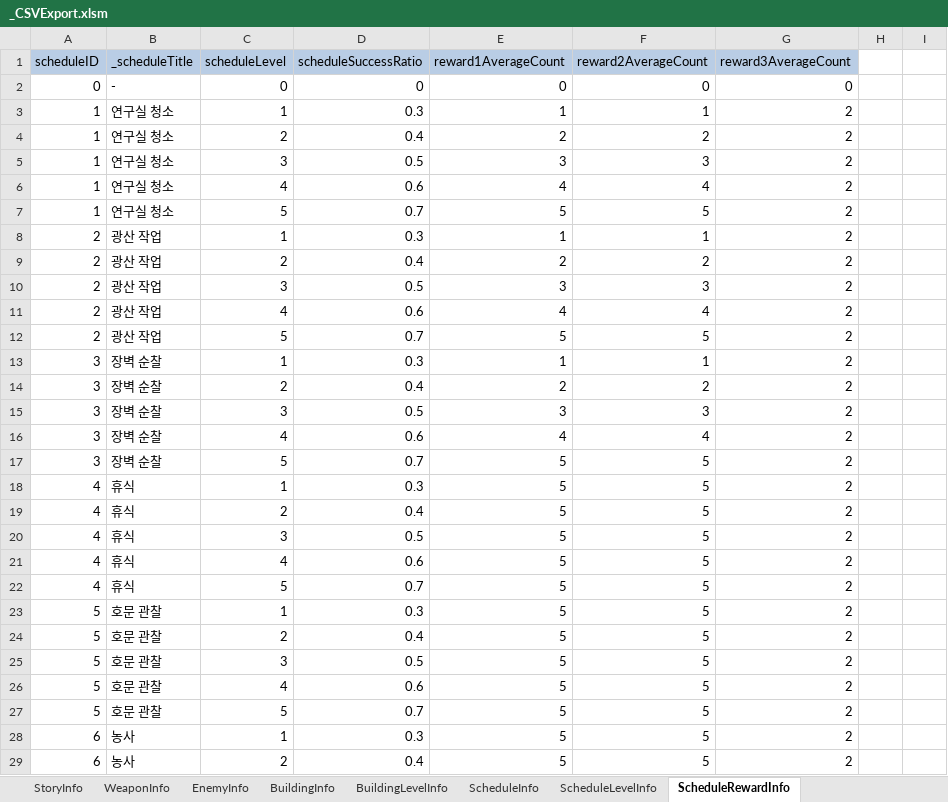
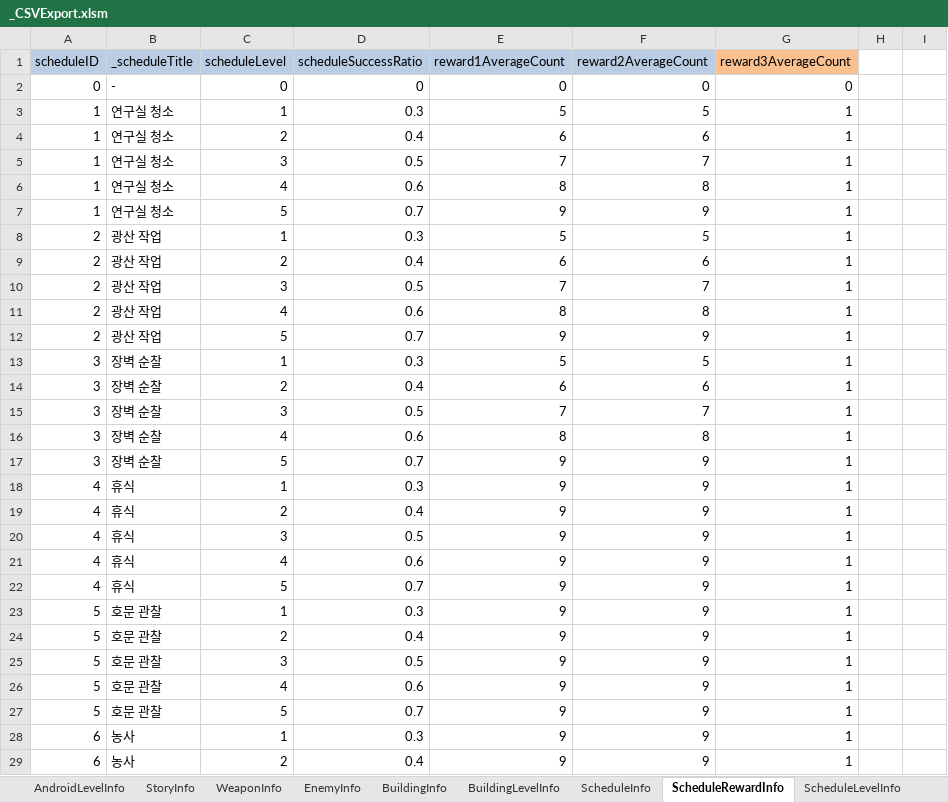
Before and after one commit to kalmmis/AndroidMaker, an Excel workbook: _CSVExport.xlsm, sheet ScheduleRewardInfo, drawn as a sheet; only a part is shown; values as stored, in another font and other column widths than the file's, no borders; charts and pictures not drawn; the diff covers the shown part only; the diff names each change by its address in the sheet, - before the commit and + after, or states it on an @@ line.

```diff
--- a/_CSVExport.xlsm (sheet ScheduleRewardInfo)
+++ b/_CSVExport.xlsm (sheet ScheduleRewardInfo)
@@ sheet tab order changed: AndroidLevelInfo | StoryInfo | WeaponInfo | EnemyInfo | BuildingInfo | BuildingLevelInfo | ScheduleInfo | ScheduleRewardInfo | ScheduleLevelInfo @@
-G1 fill: #B9CDE5
+G1 fill: #FAC090
-E3 (reward1AverageCount): 1
+E3 (reward1AverageCount): 5
-F3 (reward2AverageCount): 1
+F3 (reward2AverageCount): 5
-G3:G29 (reward3AverageCount): 2
+G3:G29 (reward3AverageCount): 1
-E4 (reward1AverageCount): 2
+E4 (reward1AverageCount): 6
-F4 (reward2AverageCount): 2
+F4 (reward2AverageCount): 6
-E5 (reward1AverageCount): 3
+E5 (reward1AverageCount): 7
-F5 (reward2AverageCount): 3
+F5 (reward2AverageCount): 7
-E6 (reward1AverageCount): 4
+E6 (reward1AverageCount): 8
-F6 (reward2AverageCount): 4
+F6 (reward2AverageCount): 8
-E7 (reward1AverageCount): 5
+E7 (reward1AverageCount): 9
-F7 (reward2AverageCount): 5
+F7 (reward2AverageCount): 9
-E8 (reward1AverageCount): 1
+E8 (reward1AverageCount): 5
-F8 (reward2AverageCount): 1
+F8 (reward2AverageCount): 5
-E9 (reward1AverageCount): 2
+E9 (reward1AverageCount): 6
-F9 (reward2AverageCount): 2
+F9 (reward2AverageCount): 6
-E10 (reward1AverageCount): 3
+E10 (reward1AverageCount): 7
-F10 (reward2AverageCount): 3
+F10 (reward2AverageCount): 7
-E11 (reward1AverageCount): 4
+E11 (reward1AverageCount): 8
-F11 (reward2AverageCount): 4
+F11 (reward2AverageCount): 8
-E12 (reward1AverageCount): 5
+E12 (reward1AverageCount): 9
-F12 (reward2AverageCount): 5
+F12 (reward2AverageCount): 9
-E13 (reward1AverageCount): 1
+E13 (reward1AverageCount): 5
-F13 (reward2AverageCount): 1
+F13 (reward2AverageCount): 5
-E14 (reward1AverageCount): 2
+E14 (reward1AverageCount): 6
-F14 (reward2AverageCount): 2
+F14 (reward2AverageCount): 6
-E15 (reward1AverageCount): 3
+E15 (reward1AverageCount): 7
-F15 (reward2AverageCount): 3
+F15 (reward2AverageCount): 7
-E16 (reward1AverageCount): 4
+E16 (reward1AverageCount): 8
-F16 (reward2AverageCount): 4
+F16 (reward2AverageCount): 8
-E17:E29 (reward1AverageCount): 5
+E17:E29 (reward1AverageCount): 9
-F17:F29 (reward2AverageCount): 5
+F17:F29 (reward2AverageCount): 9
```
Also changed, not shown: 14 edited cells elsewhere in this sheet, sheet ScheduleInfo, sheet EnemyInfo, charts or pictures, 39 other files.
